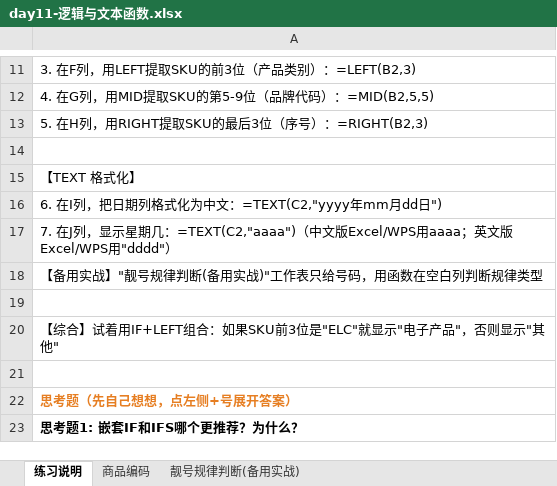
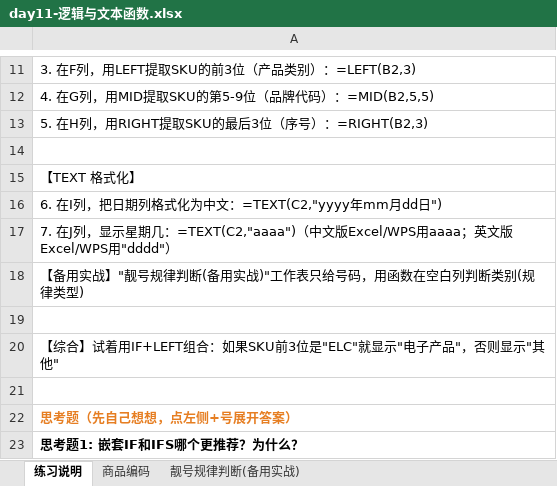
Before and after one commit to alleyletter/data-learning-tracker, an Excel workbook: practice-files/day11-逻辑与文本函数.xlsx, sheet 练习说明, drawn as a sheet; only a part is shown, gaps mark what is left out; values as stored, in another font and other column widths than the file's, no borders; the diff names each change by its address in the sheet, - before the commit and + after, or states it on an @@ line.

```diff
--- a/practice-files/day11-逻辑与文本函数.xlsx (sheet 练习说明)
+++ b/practice-files/day11-逻辑与文本函数.xlsx (sheet 练习说明)
-A18: 【备用实战】"靓号规律判断(备用实战)"工作表只给号码，用函数在空白列判断规律类型
+A18: 【备用实战】"靓号规律判断(备用实战)"工作表只给号码，用函数在空白列判断类别(规律类型)
```
Also changed, not shown: sheet 靓号规律判断(备用实战), practice-files/day03-筛选与排序.xlsx, practice-files/day04-数据清洗.xlsx, 12 other files.
